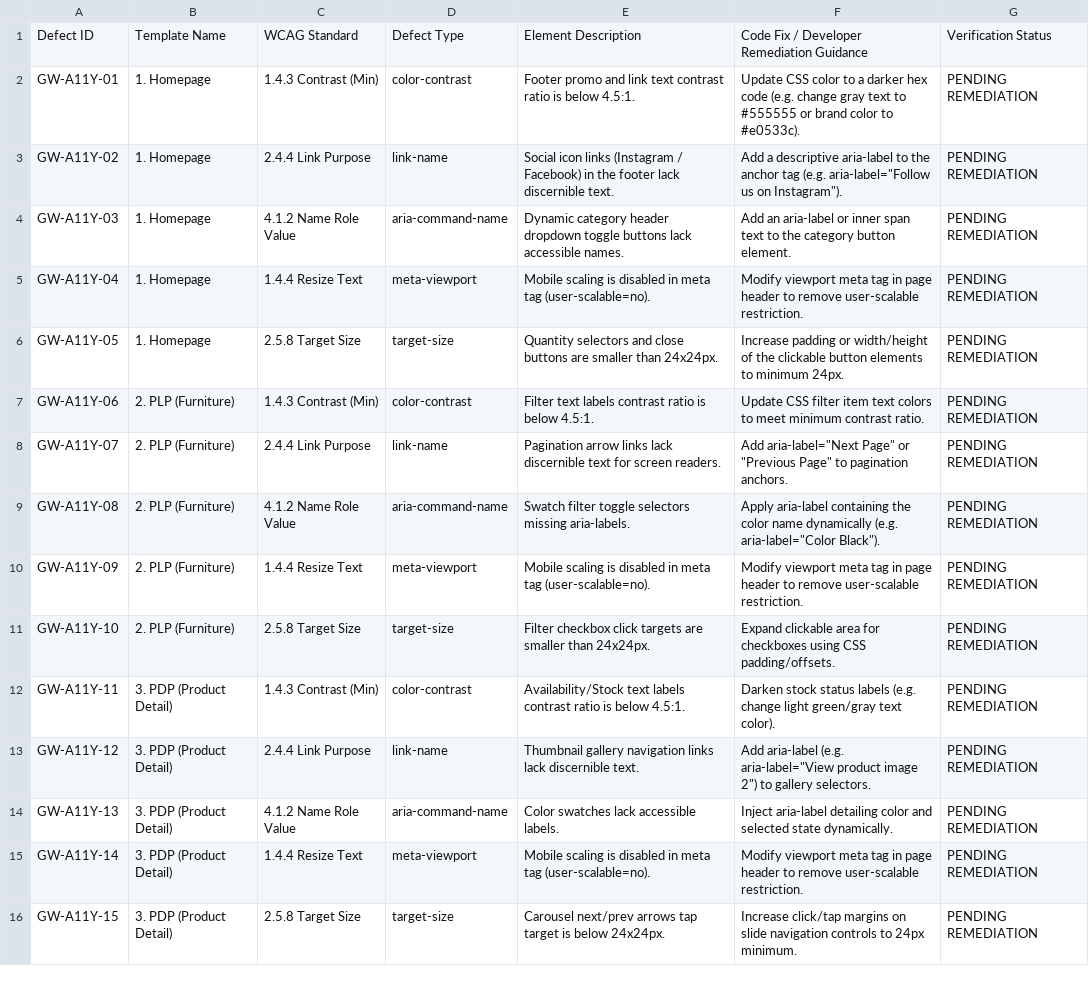
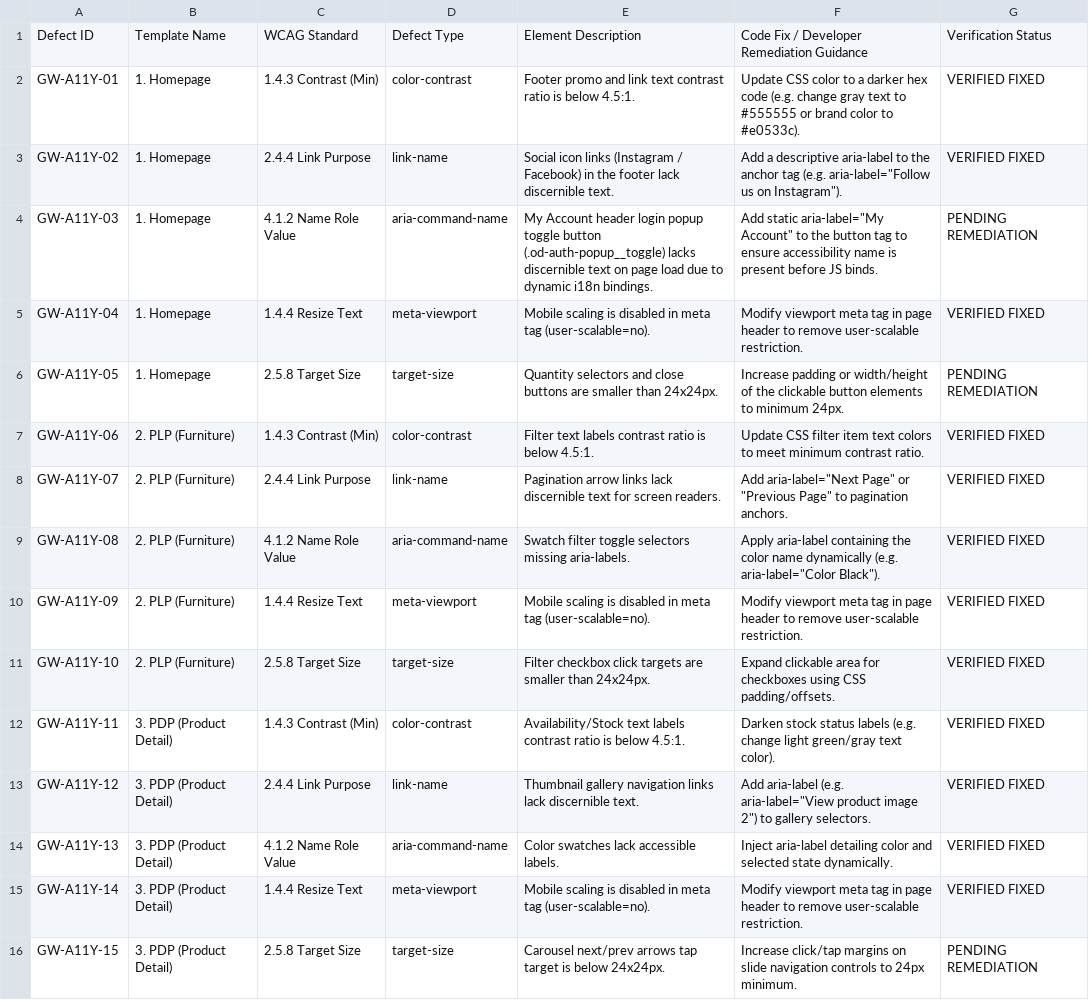
Before and after one commit to deepalilondhe-blip/globewest-2026, a CSV file: docs/GlobeWest_Remediation_Log.csv, drawn as a sheet; only a part is shown; the diff covers the shown part only; the diff names each change by its address in the sheet, - before the commit and + after, or states it on an @@ line.

Commit message:
docs: update GW-A11Y-03 with My Account button defect details and generate Final Excel sheet

```diff
--- a/docs/GlobeWest_Remediation_Log.csv
+++ b/docs/GlobeWest_Remediation_Log.csv
-G2:G3: PENDING REMEDIATION
+G2:G3: VERIFIED FIXED
-E4: Dynamic category header dropdown toggle buttons lack accessible names.
+E4: My Account header login popup toggle button (.od-auth-popup__toggle) lacks discernible text on page load due to dynamic i18n bindings.
-F4: Add an aria-label or inner span text to the category button element.
+F4: Add static aria-label="My Account" to the button tag to ensure accessibility name is present before JS binds.
-G5: PENDING REMEDIATION
+G5: VERIFIED FIXED
-G7:G15: PENDING REMEDIATION
+G7:G15: VERIFIED FIXED
```
Also changed, not shown: 22 edited cells elsewhere in this file, 1 other file.
